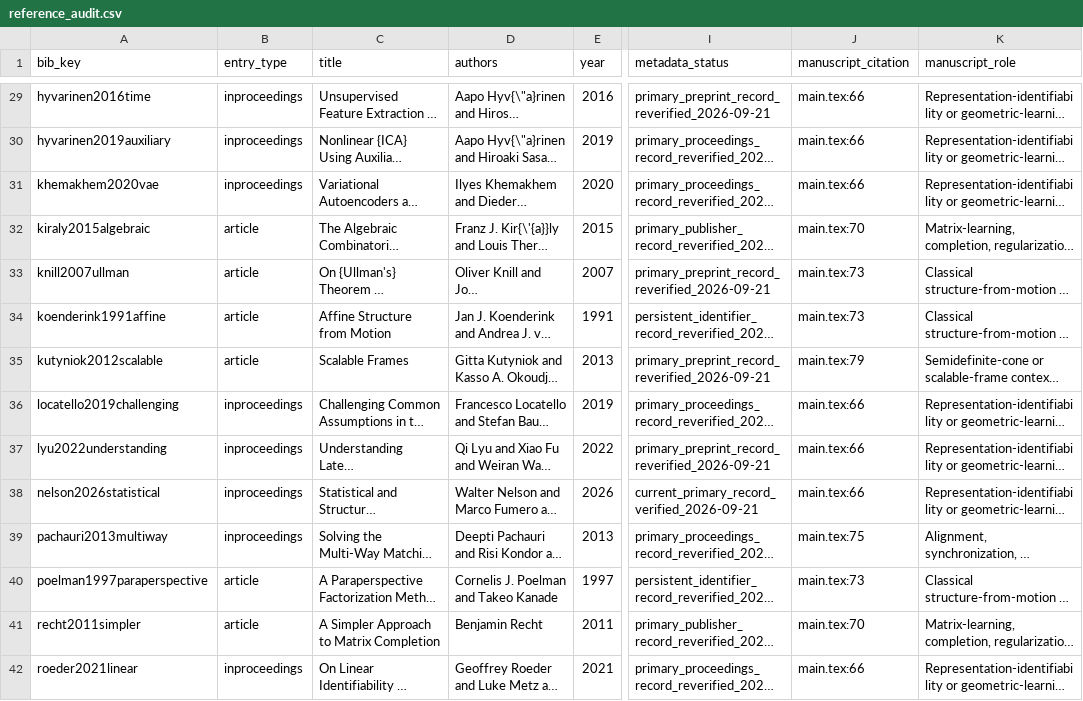
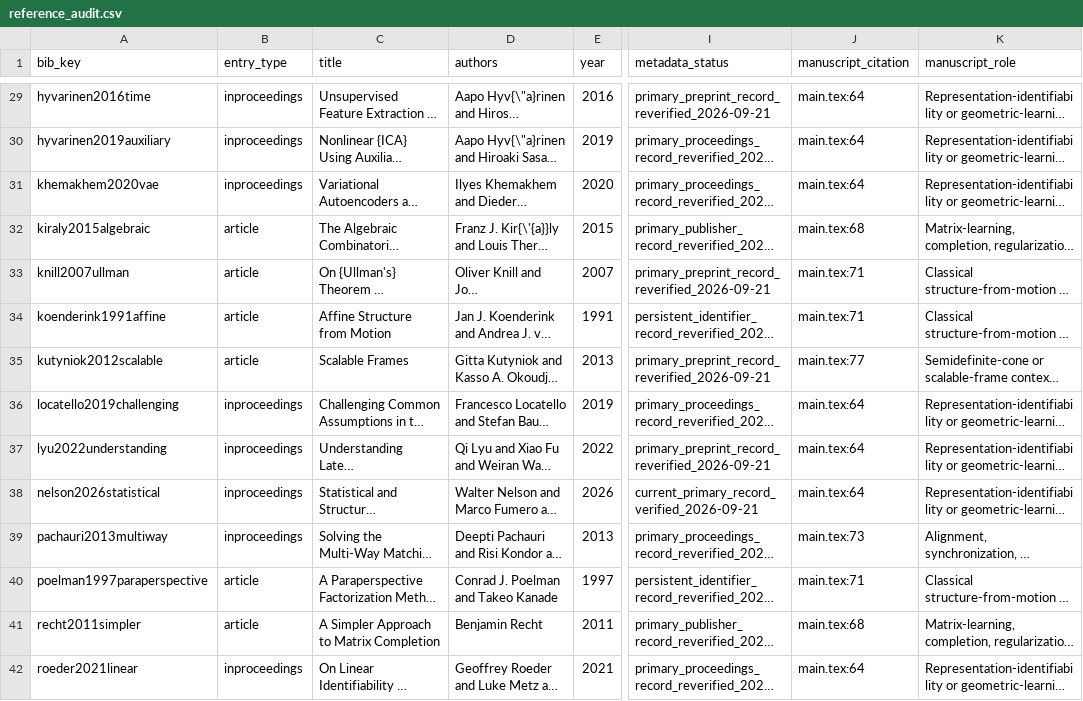
Before and after one commit to Haoyi-Zhang/GeometryWidth, a CSV file: reference_audit.csv, drawn as a sheet; only a part is shown, gaps mark what is left out; long unchanged cells end in …; the diff covers the shown part only; the diff names each change by its address in the sheet, - before the commit and + after, or states it on an @@ line.

Commit message:
Correct Poelman author identity and refresh current citation locators

```diff
--- a/reference_audit.csv
+++ b/reference_audit.csv
-J29:J31 (manuscript_citation): main.tex:66
+J29:J31 (manuscript_citation): main.tex:64
-J32 (manuscript_citation): main.tex:70
+J32 (manuscript_citation): main.tex:68
-J33:J34 (manuscript_citation): main.tex:73
+J33:J34 (manuscript_citation): main.tex:71
-J35 (manuscript_citation): main.tex:79
+J35 (manuscript_citation): main.tex:77
-J36:J38 (manuscript_citation): main.tex:66
+J36:J38 (manuscript_citation): main.tex:64
-J39 (manuscript_citation): main.tex:75
+J39 (manuscript_citation): main.tex:73
-D40 (authors): Cornelis J. Poelman and Takeo Kanade
+D40 (authors): Conrad J. Poelman and Takeo Kanade
-J40 (manuscript_citation): main.tex:73
+J40 (manuscript_citation): main.tex:71
-J41 (manuscript_citation): main.tex:70
+J41 (manuscript_citation): main.tex:68
-J42 (manuscript_citation): main.tex:66
+J42 (manuscript_citation): main.tex:64
```
Also changed, not shown: 41 edited cells elsewhere in this file.
